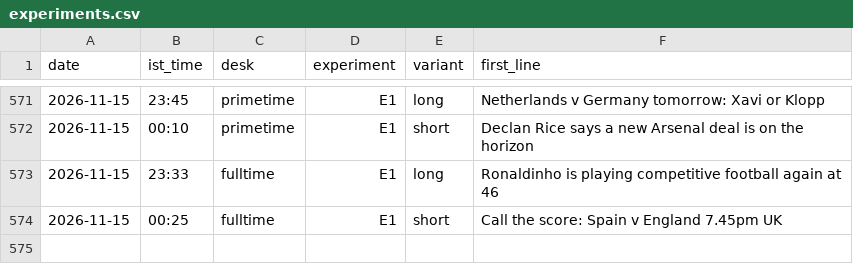
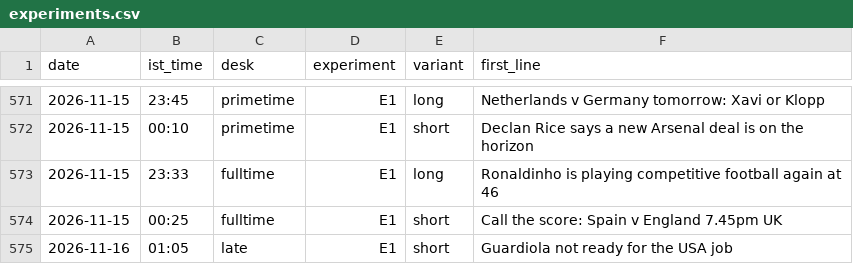
Before and after one commit to pvtaddyy/actxion-assets, a CSV file: posts/experiments.csv, drawn as a sheet; only a part is shown, gaps mark what is left out; the diff names each change by its address in the sheet, - before the commit and + after, or states it on an @@ line.

```diff
--- a/posts/experiments.csv
+++ b/posts/experiments.csv
+row 575: 2026-11-16 | 01:05 | late | E1 | short | Guardiola not ready for the USA job
```
Also changed, not shown: 3 other files.
